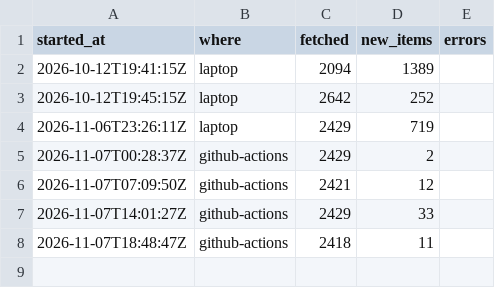
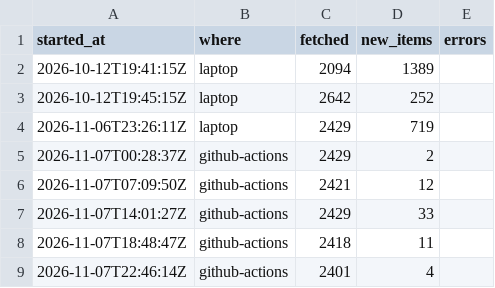
Before and after one commit to nemoyrolls/ai4g-portfolio-majedalsakkaf, a CSV file: Term 1/Week 6/hackathon/data/runs.csv, drawn as a sheet; the diff names each change by its address in the sheet, - before the commit and + after, or states it on an @@ line.

```diff
--- a/Term 1/Week 6/hackathon/data/runs.csv
+++ b/Term 1/Week 6/hackathon/data/runs.csv
+row 9: 2026-11-07T22:46:14Z | github-actions | 2401 | 4
```
Also changed, not shown: Term 1/Week 6/hackathon/data/items.csv.
